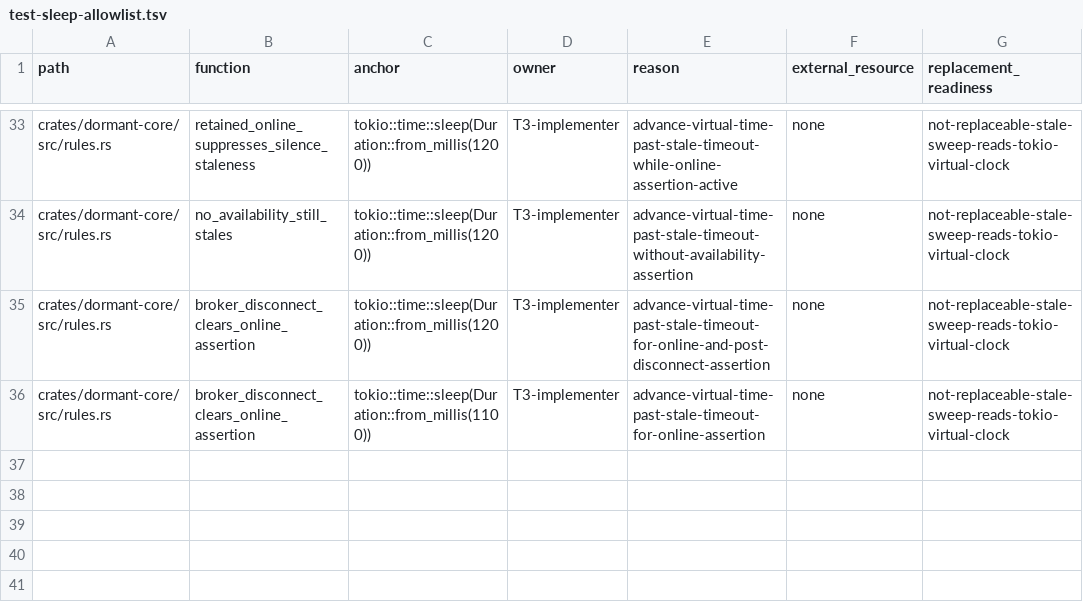
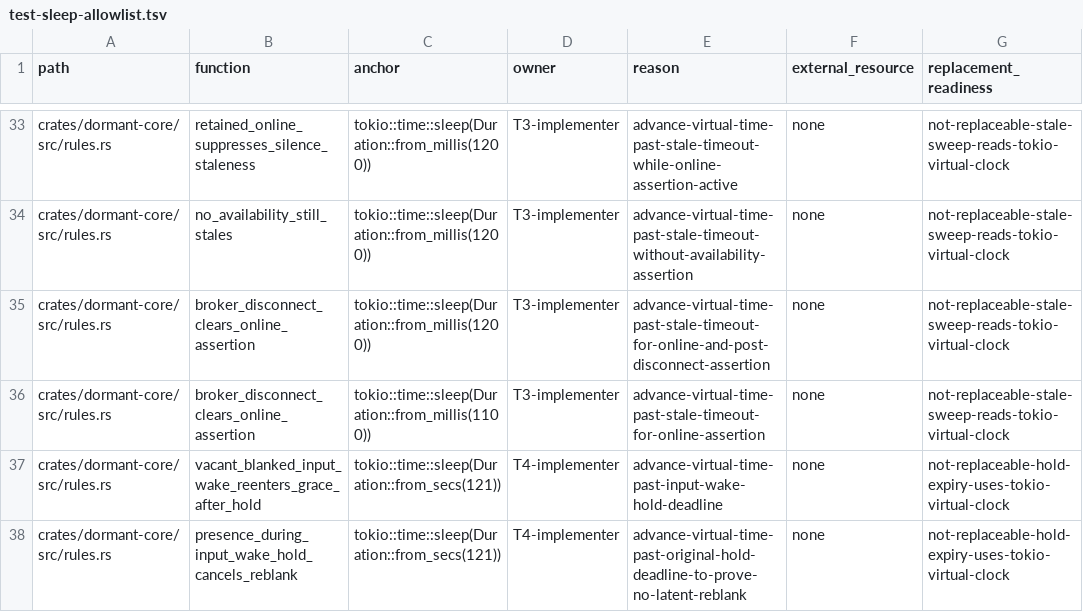
Before and after one commit to legion-works/dormant, a TSV file: scripts/ci/test-sleep-allowlist.tsv, drawn as a sheet; only a part is shown, gaps mark what is left out; the diff names each change by its address in the sheet, - before the commit and + after, or states it on an @@ line.

Commit message:
fix(core): hold input-woken displays awake

```diff
--- a/scripts/ci/test-sleep-allowlist.tsv
+++ b/scripts/ci/test-sleep-allowlist.tsv
+row 37: crates/dormant-core/src/rules.rs | vacant_blanked_input_wake_reenters_grace_after_hold | tokio::time::sleep(Duration::from_secs(121)) | T4-implementer | advance-virtual-time-past-input-wake-hold-deadline | none | not-replaceable-hold-expiry-uses-tokio-virtual-clock
+row 38: crates/dormant-core/src/rules.rs | presence_during_input_wake_hold_cancels_reblank | tokio::time::sleep(Duration::from_secs(121)) | T4-implementer | advance-virtual-time-past-original-hold-deadline-to-prove-no-latent-reblank | none | not-replaceable-hold-expiry-uses-tokio-virtual-clock
```
Also changed, not shown: 14 other files.
